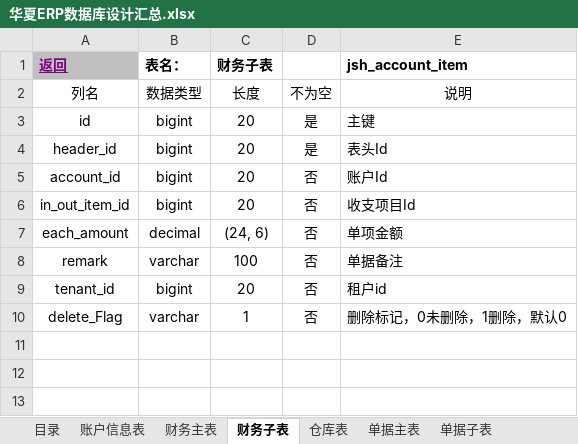
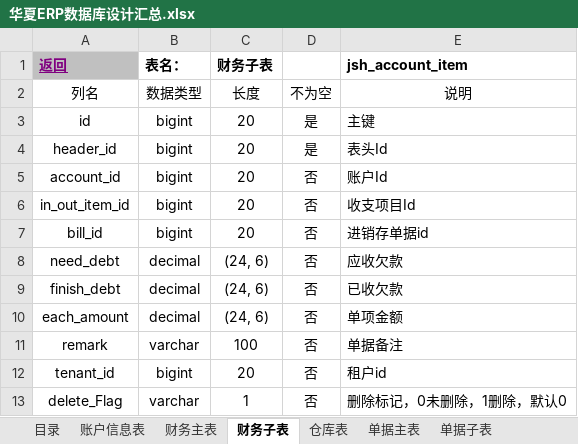
Before and after one commit to jishenghua/jshERP, an Excel workbook: jshERP-boot/docs/华夏ERP数据库设计汇总.xlsx, sheet 财务子表, drawn as a sheet; values as stored, in another font and other column widths than the file's, no borders; the diff names each change by its address in the sheet, - before the commit and + after, or states it on an @@ line.

```diff
--- a/jshERP-boot/docs/华夏ERP数据库设计汇总.xlsx (sheet 财务子表)
+++ b/jshERP-boot/docs/华夏ERP数据库设计汇总.xlsx (sheet 财务子表)
+row 7: bill_id | bigint | 20 | 否 | 进销存单据id
+row 8: need_debt | decimal | (24, 6) | 否 | 应收欠款
+row 9: finish_debt | decimal | (24, 6) | 否 | 已收欠款
```
Also changed, not shown: sheet 机构表, sheet 单据主表, sheet 财务主表, sheet 产品类型表, sheet 租户表, sheet 功能模块表, 2 more sheets, other sheet tabs, charts or pictures.
